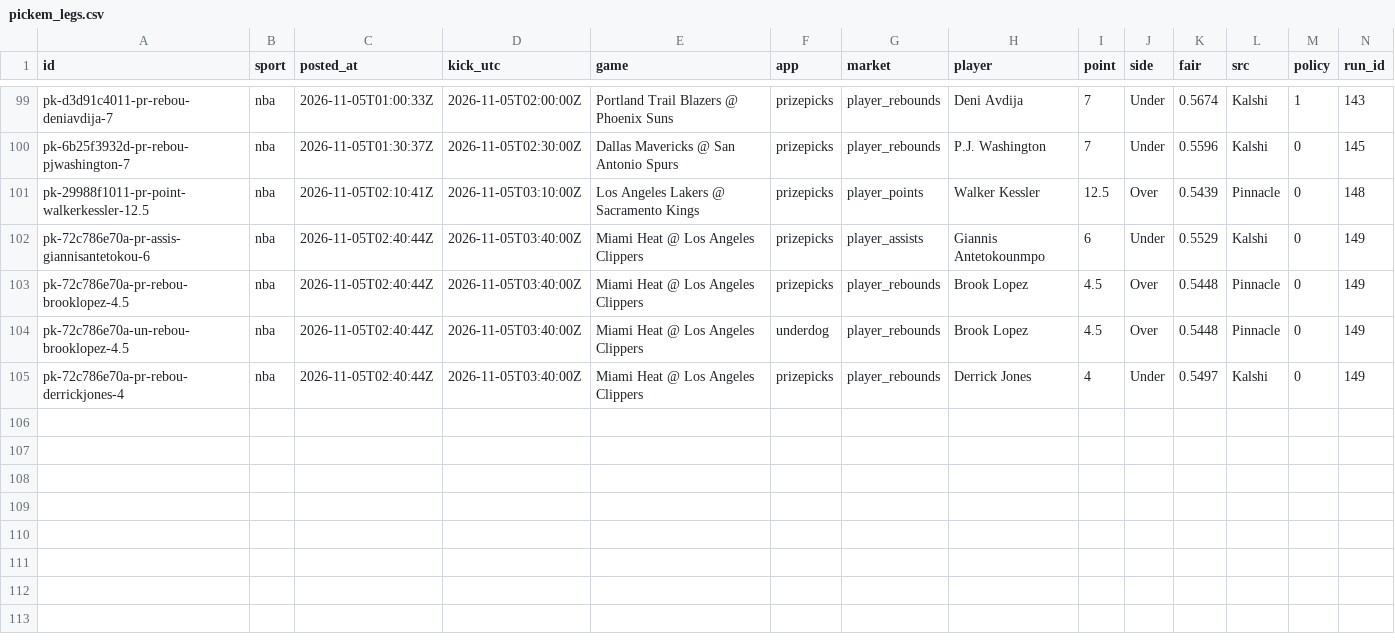
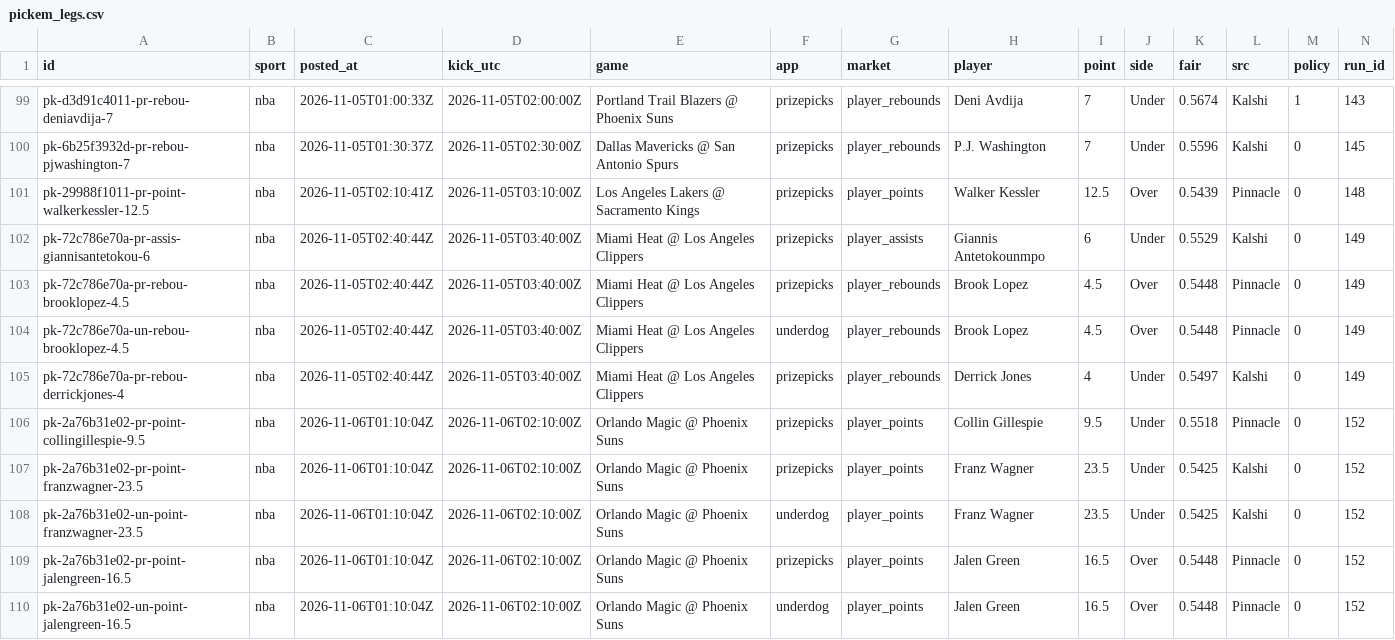
Before and after one commit to grahambirch99/closing-line-club, a CSV file: data/nba/pickem_legs.csv, drawn as a sheet; only a part is shown, gaps mark what is left out; rows hold the shown columns only; the diff names each change by its address in the sheet, - before the commit and + after, or states it on an @@ line.

```diff
--- a/data/nba/pickem_legs.csv
+++ b/data/nba/pickem_legs.csv
+row 106: pk-2a76b31e02-pr-point-collingillespie-9.5 | nba | 2026-11-06T01:10:04Z | 2026-11-06T02:10:00Z | Orlando Magic @ Phoenix Suns | prizepicks | player_points | Collin Gillespie | 9.5 | Under | 0.5518 | Pinnacle | 0 | 152
+row 107: pk-2a76b31e02-pr-point-franzwagner-23.5 | nba | 2026-11-06T01:10:04Z | 2026-11-06T02:10:00Z | Orlando Magic @ Phoenix Suns | prizepicks | player_points | Franz Wagner | 23.5 | Under | 0.5425 | Kalshi | 0 | 152
+row 108: pk-2a76b31e02-un-point-franzwagner-23.5 | nba | 2026-11-06T01:10:04Z | 2026-11-06T02:10:00Z | Orlando Magic @ Phoenix Suns | underdog | player_points | Franz Wagner | 23.5 | Under | 0.5425 | Kalshi | 0 | 152
+row 109: pk-2a76b31e02-pr-point-jalengreen-16.5 | nba | 2026-11-06T01:10:04Z | 2026-11-06T02:10:00Z | Orlando Magic @ Phoenix Suns | prizepicks | player_points | Jalen Green | 16.5 | Over | 0.5448 | Pinnacle | 0 | 152
+row 110: pk-2a76b31e02-un-point-jalengreen-16.5 | nba | 2026-11-06T01:10:04Z | 2026-11-06T02:10:00Z | Orlando Magic @ Phoenix Suns | underdog | player_points | Jalen Green | 16.5 | Over | 0.5448 | Pinnacle | 0 | 152
```
Also changed, not shown: 2 other files.
